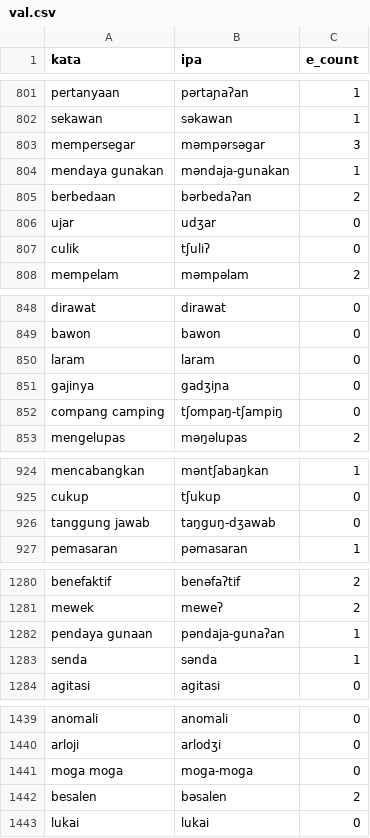
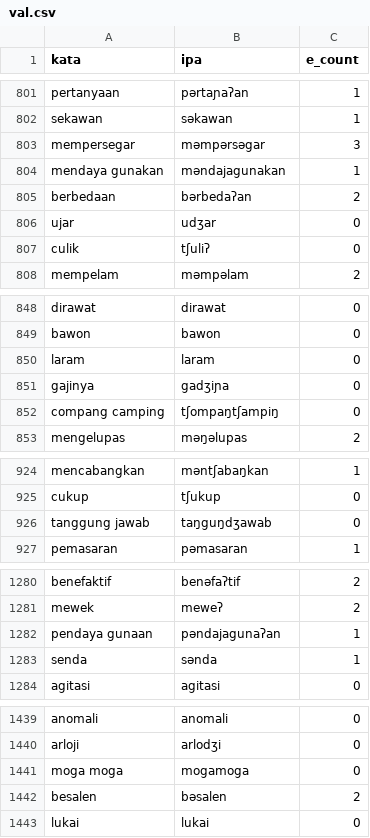
Before and after one commit to Al-Fahrezi/indog2p, a CSV file: data/raw/val.csv, drawn as a sheet; only a part is shown, gaps mark what is left out; the diff covers the shown part only.

```diff
--- a/data/raw/val.csv
+++ b/data/raw/val.csv
@@ -803,3 +803,3 @@ sekawan,səkawan,1
 mempersegar,məmpərsəgar,3
-mendaya gunakan,məndaja-gunakan,1
+mendaya gunakan,məndajagunakan,1
 berbedaan,bərbedaʔan,2
@@ -851,3 +851,3 @@ laram,laram,0
 gajinya,gadʒiɲa,0
-compang camping,tʃompaŋ-tʃampiŋ,0
+compang camping,tʃompaŋtʃampiŋ,0
 mengelupas,məŋəlupas,2
@@ -925,3 +925,3 @@ mencabangkan,məntʃabaŋkan,1
 cukup,tʃukup,0
-tanggung jawab,taŋguŋ-dʒawab,0
+tanggung jawab,taŋguŋdʒawab,0
 pemasaran,pəmasaran,1
@@ -1281,3 +1281,3 @@ benefaktif,benəfaʔtif,2
 mewek,meweʔ,2
-pendaya gunaan,pəndaja-gunaʔan,1
+pendaya gunaan,pəndajagunaʔan,1
 senda,sənda,1
@@ -1440,3 +1440,3 @@ anomali,anomali,0
 arloji,arlodʒi,0
-moga moga,moga-moga,0
+moga moga,mogamoga,0
 besalen,bəsalen,2
```
Also changed, not shown: 16 edited cells elsewhere in this file, data/raw/test.csv, data/raw/train.csv, 14 other files.
